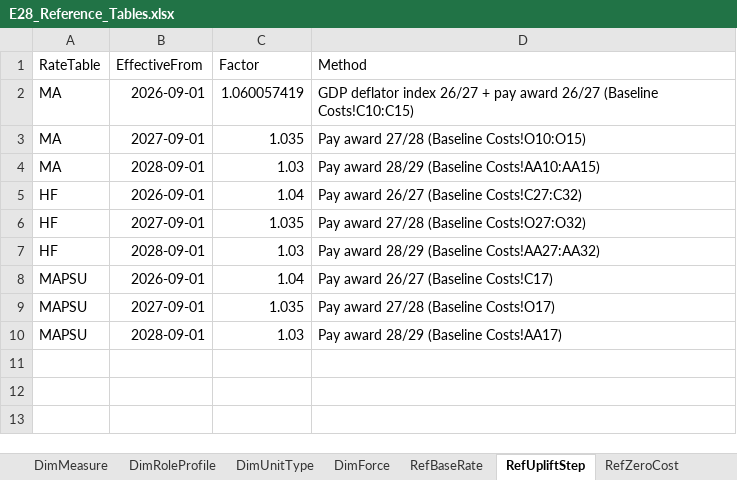
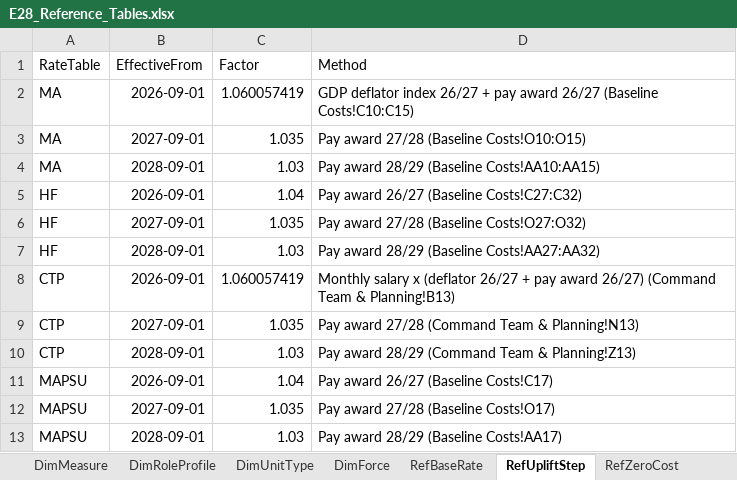
Before and after one commit to akbar786-ctrl/swiftflow-sites, an Excel workbook: euro2028/output/E28_Reference_Tables.xlsx, sheet RefUpliftStep, drawn as a sheet; values as stored, in another font and other column widths than the file's, no borders; table styles not drawn; the diff names each change by its address in the sheet, - before the commit and + after, or states it on an @@ line.

```diff
--- a/euro2028/output/E28_Reference_Tables.xlsx (sheet RefUpliftStep)
+++ b/euro2028/output/E28_Reference_Tables.xlsx (sheet RefUpliftStep)
+row 8: CTP | 2026-09-01 | 1.060057419 | Monthly salary x (deflator 26/27 + pay award 26/27) (Command Team & Planning!B13)
+row 9: CTP | 2027-09-01 | 1.035 | Pay award 27/28 (Command Team & Planning!N13)
+row 10: CTP | 2028-09-01 | 1.03 | Pay award 28/29 (Command Team & Planning!Z13)
```
Also changed, not shown: sheet DimResourceLine, sheet DimResource, sheet MapOldToNew, sheet RefParameter, sheet README, sheet RefNARule, 1 more sheet, euro2028/output/samples/SYNTHETIC_Submission_TEST_FORCE.xlsx, 35 other files.
